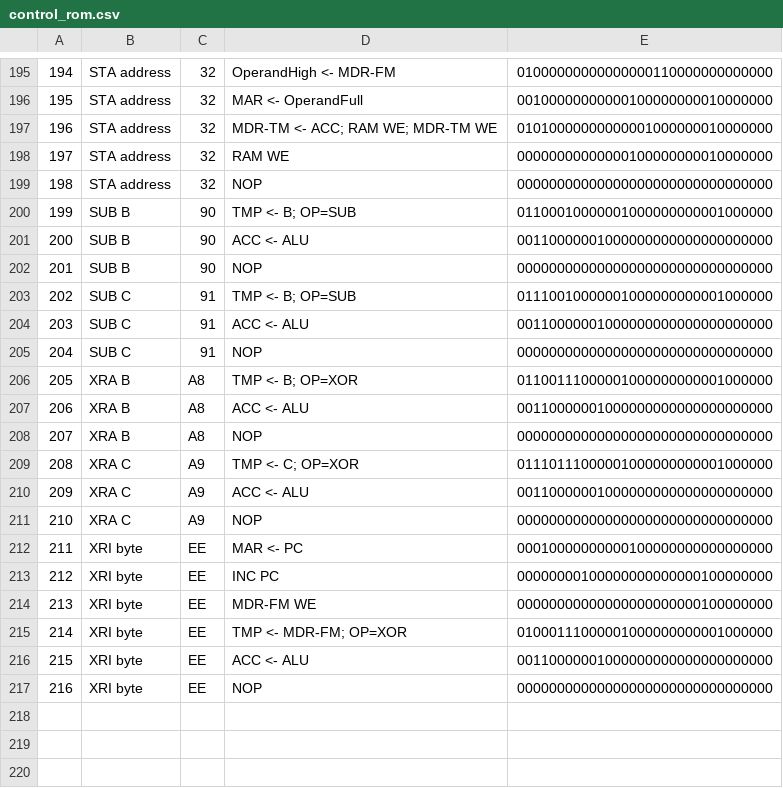
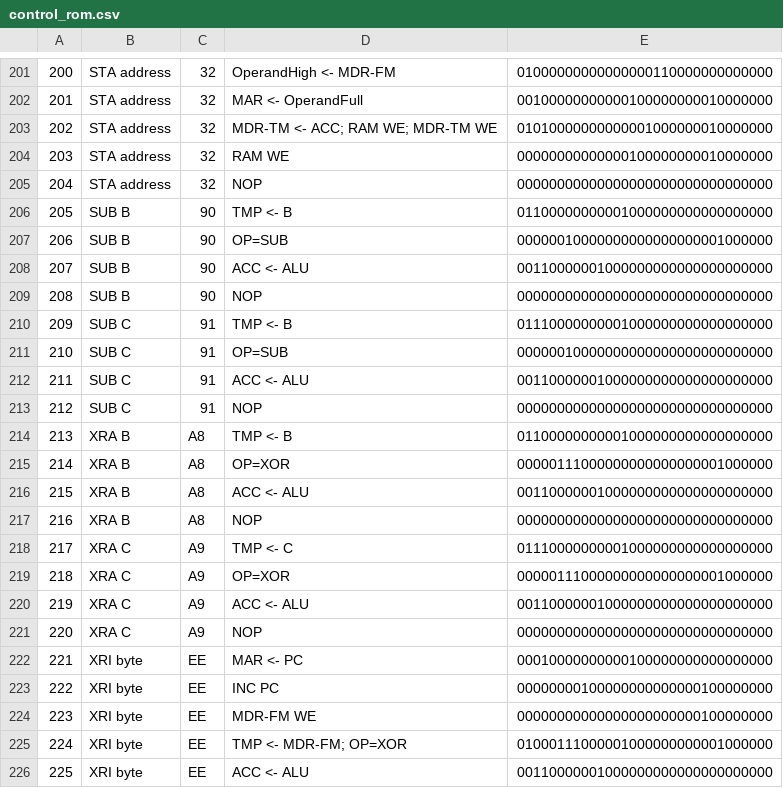
Before and after one commit to sflicker/SAP-2_System, a CSV file: control_rom.csv, drawn as a sheet; only a part is shown, gaps mark what is left out; the shorter side is filled out with more unchanged rows; addresses are those after the commit; the diff covers the shown part only; the diff names each change by its address in the sheet, - before the commit and + after, or states it on an @@ line.

```diff
--- a/control_rom.csv
+++ b/control_rom.csv
@@ column A renumbered from row 8 down @@
-D206: TMP <- B; OP=SUB
+D206: TMP <- B
-E206: 01100010000001000000000001000000
+E206: 01100000000001000000000000000000
+row 207: 206 | SUB B | 90 | OP=SUB | 00000010000000000000000001000000
-D210: TMP <- B; OP=SUB
+D210: TMP <- B
-E210: 01110010000001000000000001000000
+E210: 01110000000001000000000000000000
+row 211: 210 | SUB C | 91 | OP=SUB | 00000010000000000000000000000000
-D214: TMP <- B; OP=XOR
+D214: TMP <- B
-E214: 01100111000001000000000001000000
+E214: 01100000000001000000000000000000
+row 215: 214 | XRA B | A8 | OP=XOR | 00000111000000000000000001000000
-D218: TMP <- C; OP=XOR
+D218: TMP <- C
-E218: 01110111000001000000000001000000
+E218: 01110000000001000000000000000000
+row 219: 218 | XRA C | A9 | OP=XOR | 00000111000000000000000001000000
```
Also changed, not shown: 6 added rows and 18 edited cells elsewhere in this file, SAP-2 Microprogram control rom - Sheet1.csv, instruction_index.csv, 5 other files.
